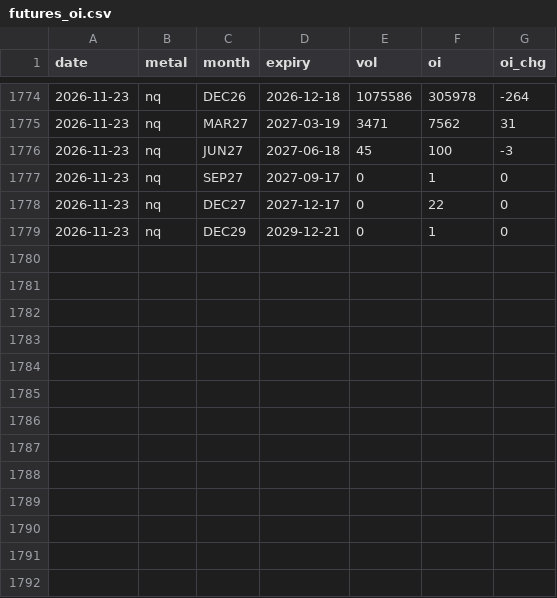
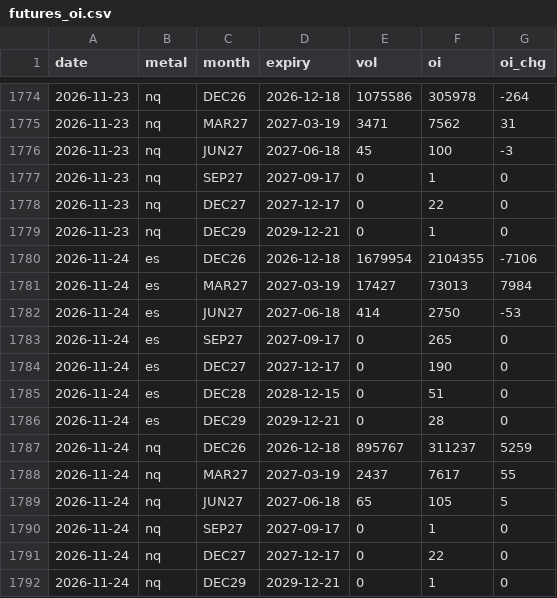
Before and after one commit to Allenvip1/G-F-U-T-2, a CSV file: data/futures_oi.csv, drawn as a sheet; only a part is shown, gaps mark what is left out; the diff names each change by its address in the sheet, - before the commit and + after, or states it on an @@ line.

Commit message:
update equity futures OI 2026-11-25

```diff
--- a/data/futures_oi.csv
+++ b/data/futures_oi.csv
+row 1780: 2026-11-24 | es | DEC26 | 2026-12-18 | 1679954 | 2104355 | -7106
+row 1781: 2026-11-24 | es | MAR27 | 2027-03-19 | 17427 | 73013 | 7984
+row 1782: 2026-11-24 | es | JUN27 | 2027-06-18 | 414 | 2750 | -53
+row 1783: 2026-11-24 | es | SEP27 | 2027-09-17 | 0 | 265 | 0
+row 1784: 2026-11-24 | es | DEC27 | 2027-12-17 | 0 | 190 | 0
+row 1785: 2026-11-24 | es | DEC28 | 2028-12-15 | 0 | 51 | 0
+row 1786: 2026-11-24 | es | DEC29 | 2029-12-21 | 0 | 28 | 0
+row 1787: 2026-11-24 | nq | DEC26 | 2026-12-18 | 895767 | 311237 | 5259
+row 1788: 2026-11-24 | nq | MAR27 | 2027-03-19 | 2437 | 7617 | 55
+row 1789: 2026-11-24 | nq | JUN27 | 2027-06-18 | 65 | 105 | 5
+row 1790: 2026-11-24 | nq | SEP27 | 2027-09-17 | 0 | 1 | 0
+row 1791: 2026-11-24 | nq | DEC27 | 2027-12-17 | 0 | 22 | 0
+row 1792: 2026-11-24 | nq | DEC29 | 2029-12-21 | 0 | 1 | 0
```
Also changed, not shown: data/futures_total.csv, data/price_es.csv, 3 other files.
